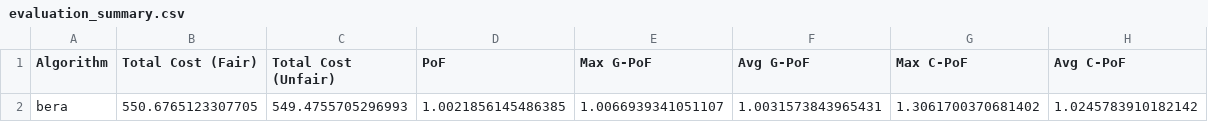
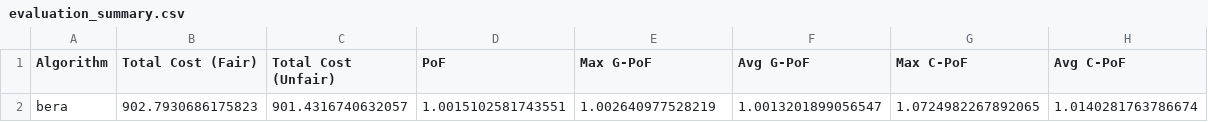
Before and after one commit to PeeterTarvas/MastersThesis, a CSV file: algorithms/results/bera/evaluation_summary.csv, drawn as a sheet.

Commit message:
new and faster kmedian problems:  - visulizations are not meaningful  - need to ideaate the new evaluations a bit

```diff
--- a/algorithms/results/bera/evaluation_summary.csv
+++ b/algorithms/results/bera/evaluation_summary.csv
@@ -1,2 +1,2 @@
 Algorithm,Total Cost (Fair),Total Cost (Unfair),PoF,Max G-PoF,Avg G-PoF,Max C-PoF,Avg C-PoF
-bera,550.6765123307705,549.4755705296993,1.0021856145486385,1.0066939341051107,1.0031573843965431,1.3061700370681402,1.0245783910182142
+bera,902.7930686175823,901.4316740632057,1.0015102581743551,1.002640977528219,1.0013201899056547,1.0724982267892065,1.0140281763786674
```
Also changed, not shown: 12 other files.
